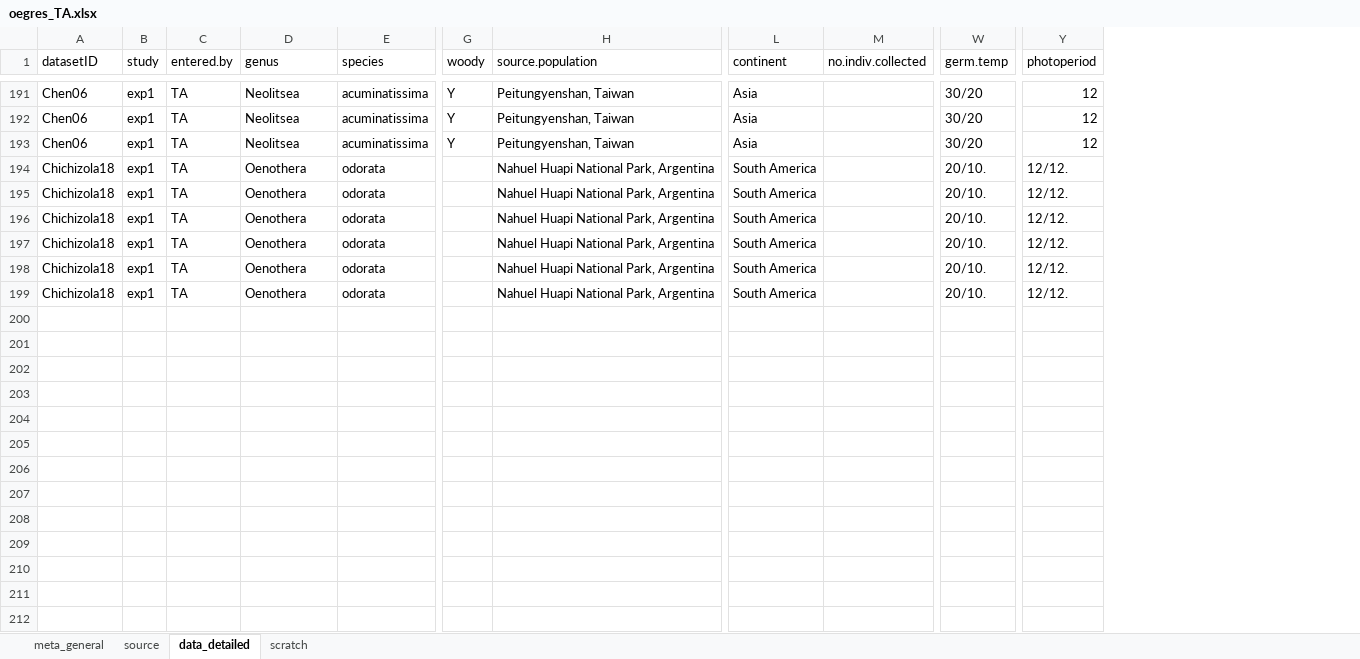
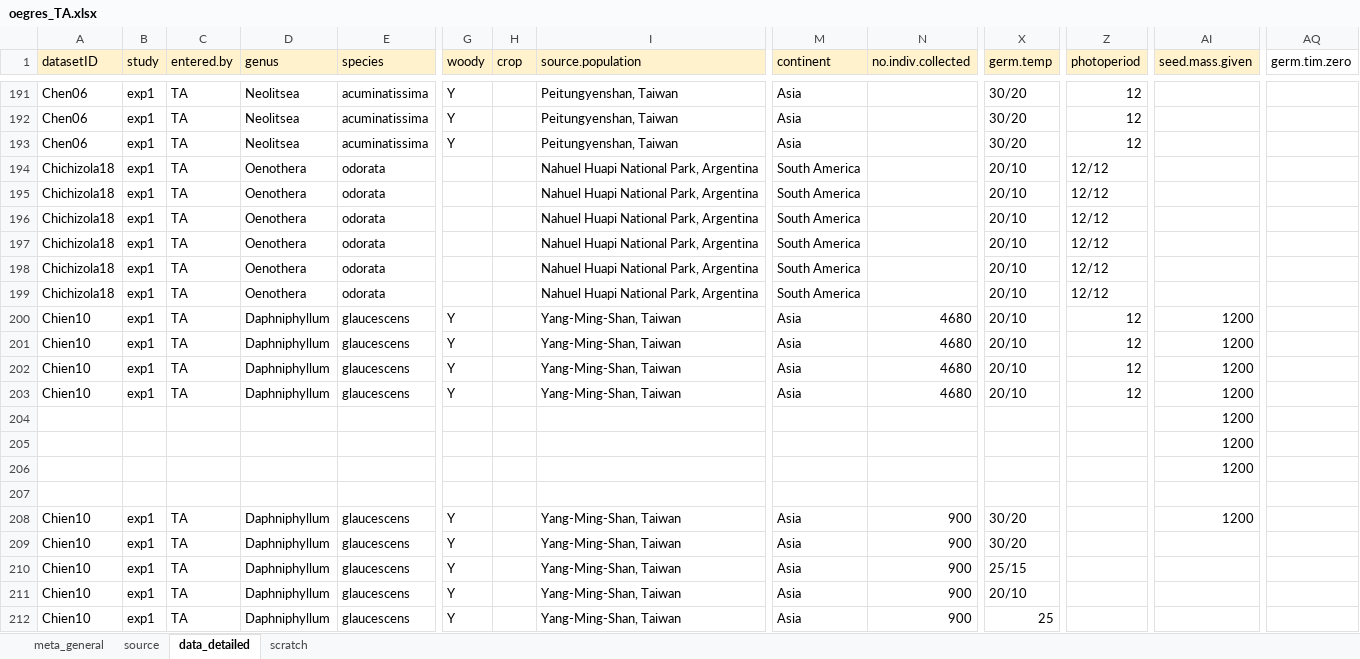
Before and after one commit to lizzieinvancouver/egret, an Excel workbook: data/oegres_TA/oegres_TA.xlsx, sheet data_detailed, drawn as a sheet; only a part is shown, gaps mark what is left out; values as stored, in another font and other column widths than the file's, no borders; addresses are those after the commit; rows hold the shown columns only; the diff covers the shown part only; the diff names each change by its address in the sheet, - before the commit and + after, or states it on an @@ line.

Commit message:
scraping updates

```diff
--- a/data/oegres_TA/oegres_TA.xlsx (sheet data_detailed)
+++ b/data/oegres_TA/oegres_TA.xlsx (sheet data_detailed)
+column H (crop), empty
+column AI (seed.mass.given), empty
+column AQ (germ.tim.zero), empty
-A1:G1 fill: none
+A1:G1 fill: #FFF2CC
-I1 fill: none
+I1 fill: #FFF2CC
-M1:N1 fill: none
+M1:N1 fill: #FFF2CC
-X1:Z1 fill: none
+X1:Z1 fill: #FFF2CC
-X194:X199 (germ.temp): 20/10.
+X194:X199 (germ.temp): 20/10
-Z194:Z199 (photoperiod): 12/12.
+Z194:Z199 (photoperiod): 12/12
+row 200: Chien10 | exp1 | TA | Daphniphyllum | glaucescens | Y |  | Yang-Ming-Shan, Taiwan | Asia | 4680 | 20/10 | 12 | 1200
+row 201: Chien10 | exp1 | TA | Daphniphyllum | glaucescens | Y |  | Yang-Ming-Shan, Taiwan | Asia | 4680 | 20/10 | 12 | 1200
+row 202: Chien10 | exp1 | TA | Daphniphyllum | glaucescens | Y |  | Yang-Ming-Shan, Taiwan | Asia | 4680 | 20/10 | 12 | 1200
+row 203: Chien10 | exp1 | TA | Daphniphyllum | glaucescens | Y |  | Yang-Ming-Shan, Taiwan | Asia | 4680 | 20/10 | 12 | 1200
+row 204:  |  |  |  |  |  |  |  |  |  |  |  | 1200
+row 205:  |  |  |  |  |  |  |  |  |  |  |  | 1200
+row 206:  |  |  |  |  |  |  |  |  |  |  |  | 1200
+row 207: (empty)
+row 208: Chien10 | exp1 | TA | Daphniphyllum | glaucescens | Y |  | Yang-Ming-Shan, Taiwan | Asia | 900 | 30/20 |  | 1200
+row 209: Chien10 | exp1 | TA | Daphniphyllum | glaucescens | Y |  | Yang-Ming-Shan, Taiwan | Asia | 900 | 30/20
+row 210: Chien10 | exp1 | TA | Daphniphyllum | glaucescens | Y |  | Yang-Ming-Shan, Taiwan | Asia | 900 | 25/15
+row 211: Chien10 | exp1 | TA | Daphniphyllum | glaucescens | Y |  | Yang-Ming-Shan, Taiwan | Asia | 900 | 20/10
+row 212: Chien10 | exp1 | TA | Daphniphyllum | glaucescens | Y |  | Yang-Ming-Shan, Taiwan | Asia | 900 | 25
```
Also changed, not shown: 42 added rows, 5 edited cells and cell formats elsewhere in this sheet, sheet meta_general.
